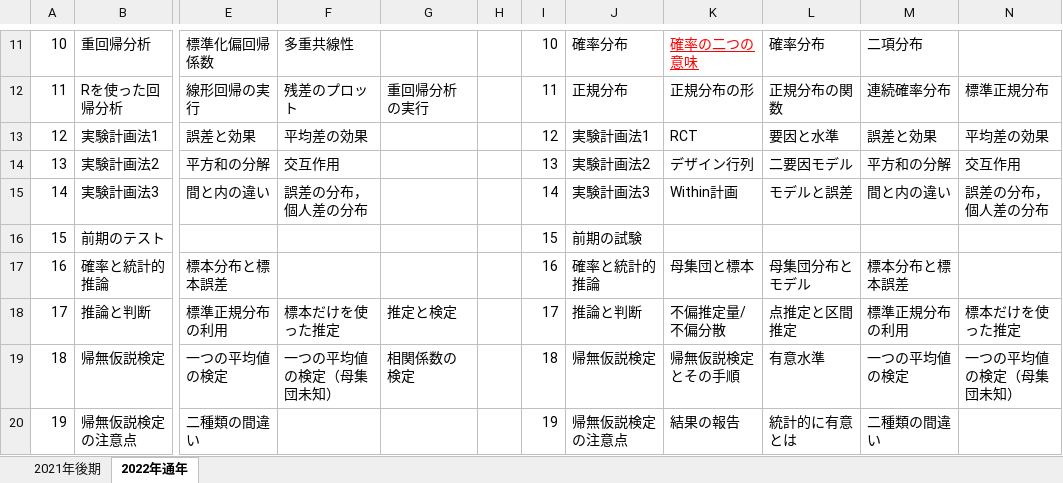
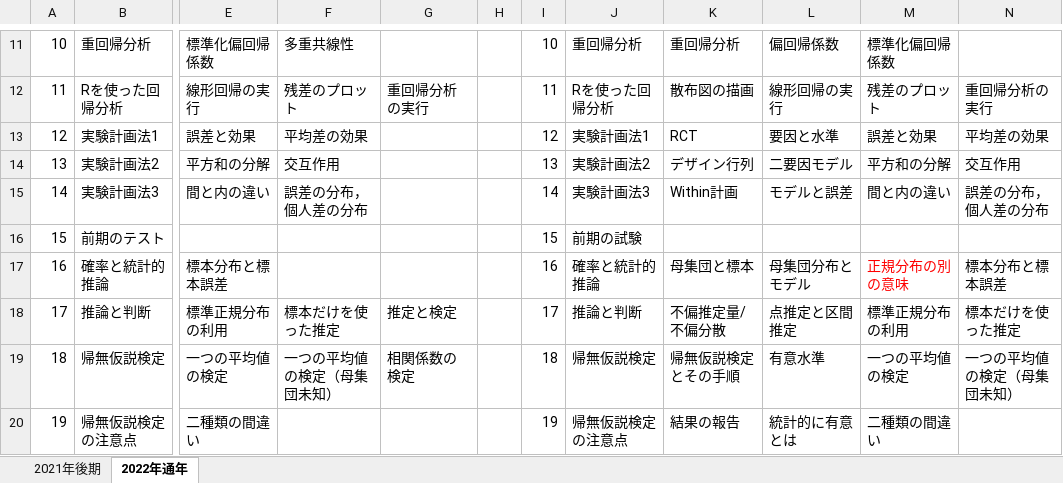
Before and after one commit to kosugitti/psychometrics_syllabus, an Excel workbook: syllabus/再構築計画.xlsx, sheet 2022年通年, drawn as a sheet; only a part is shown, gaps mark what is left out; values as stored, in another font and other column widths than the file's, no borders; the diff covers the shown part only; the diff names each change by its address in the sheet, - before the commit and + after, or states it on an @@ line.

```diff
--- a/syllabus/再構築計画.xlsx (sheet 2022年通年)
+++ b/syllabus/再構築計画.xlsx (sheet 2022年通年)
-J11: 確率分布
+J11: 重回帰分析
-K11: 確率の二つの意味
+K11: 重回帰分析
@@ K11 underline: on → off, text colour: #FF0000 → black @@
-L11: 確率分布
+L11: 偏回帰係数
-M11: 二項分布
+M11: 標準化偏回帰係数
-J12: 正規分布
+J12: Rを使った回帰分析
-K12: 正規分布の形
+K12: 散布図の描画
-L12: 正規分布の関数
+L12: 線形回帰の実行
-M12: 連続確率分布
+M12: 残差のプロット
-N12: 標準正規分布
+N12: 重回帰分析の実行
-M17: 標本分布と標本誤差
+M17: 正規分布の別の意味
-M17 text colour: black
+M17 text colour: #FF0000
-N17: (empty)
+N17: 標本分布と標本誤差
```
Also changed, not shown: 25 edited cells and cell formats elsewhere in this sheet, 48 other files.
